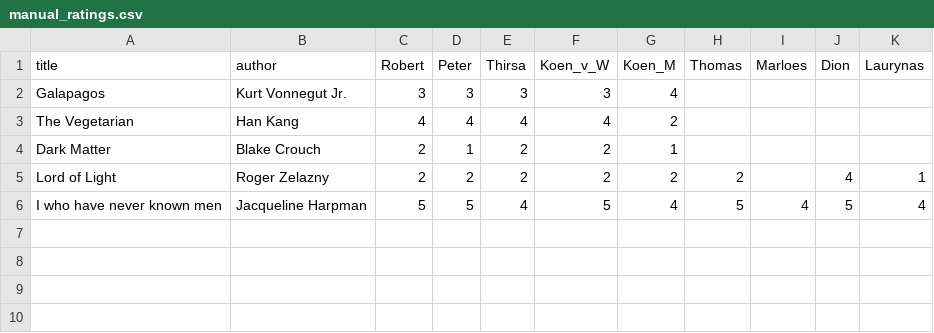
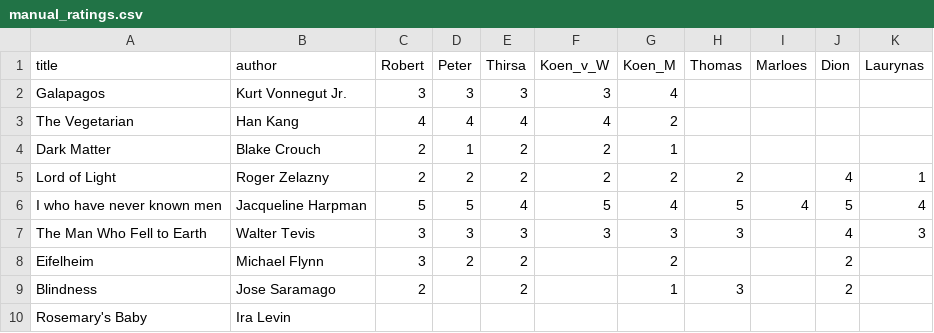
Before and after one commit to thms317/scifi-boekenclub, a CSV file: data/bookclub/manual_ratings.csv, drawn as a sheet.

```diff
--- a/data/bookclub/manual_ratings.csv
+++ b/data/bookclub/manual_ratings.csv
@@ -6 +6,5 @@ Lord of Light,Roger Zelazny,2,2,2,2,2,2,,4,1
 I who have never known men,Jacqueline Harpman,5,5,4,5,4,5,4,5,4
+The Man Who Fell to Earth,Walter Tevis,3,3,3,3,3,3,,4,3
+Eifelheim,Michael Flynn,3,2,2,,2,,,2,
+Blindness,Jose Saramago,2,,2,,1,3,,2,
+Rosemary's Baby,Ira Levin,,,,,,,,,
```
Also changed, not shown: data/bookclub/bookclub.csv, data/goodreads/clean/thomas_goodreads_library_export.csv, 2 other files.
